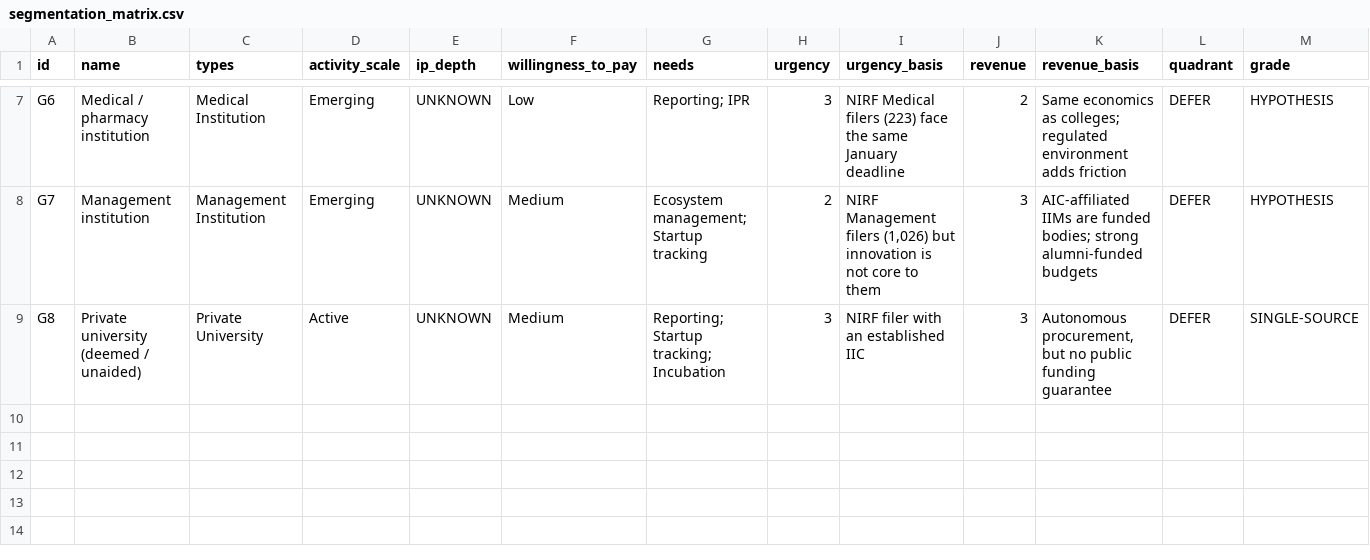
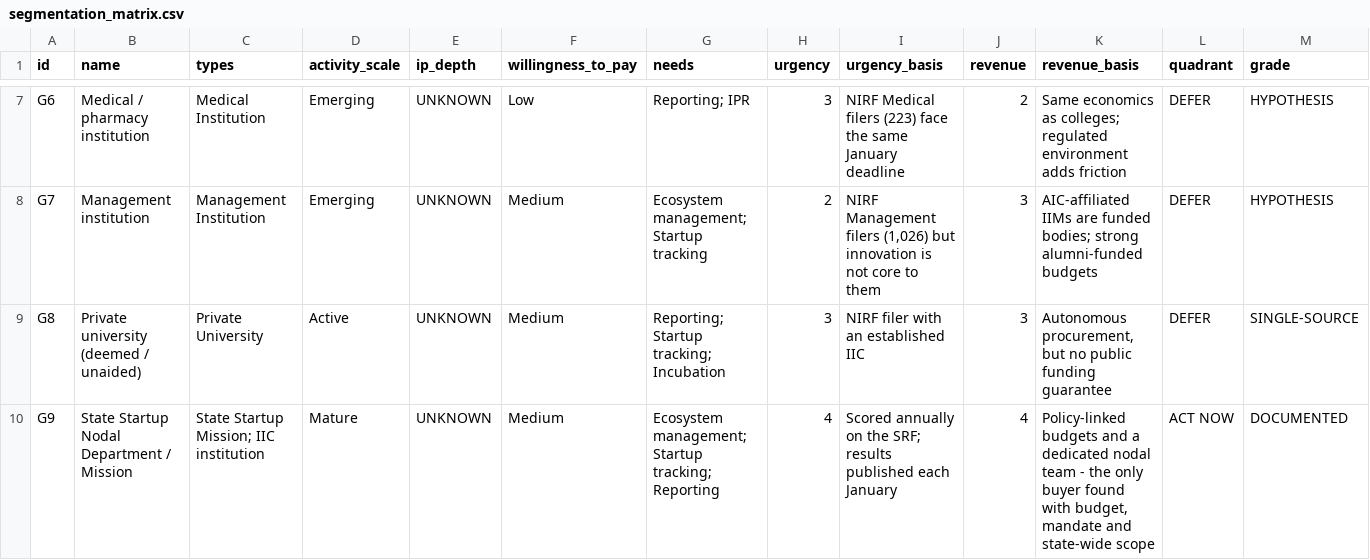
Before and after one commit to bhuwanb23/startuphub, a CSV file: docs/research/_exports/phase45/segmentation_matrix.csv, drawn as a sheet; only a part is shown, gaps mark what is left out; rows hold the shown columns only; the diff names each change by its address in the sheet, - before the commit and + after, or states it on an @@ line.

```diff
--- a/docs/research/_exports/phase45/segmentation_matrix.csv
+++ b/docs/research/_exports/phase45/segmentation_matrix.csv
+row 10: G9 | State Startup Nodal Department / Mission | State Startup Mission; IIC institution | Mature | UNKNOWN | Medium | Ecosystem management; Startup tracking; Reporting | 4 | Scored annually on the SRF; results published each January | 4 | Policy-linked budgets and a dedicated nodal team - the only buyer found with budget, mandate and state-wide scope | ACT NOW | DOCUMENTED
```
Also changed, not shown: docs/research/_exports/phase45/module_fit.csv, docs/research/_exports/phase45/segment_quadrant.csv, 9 other files.
